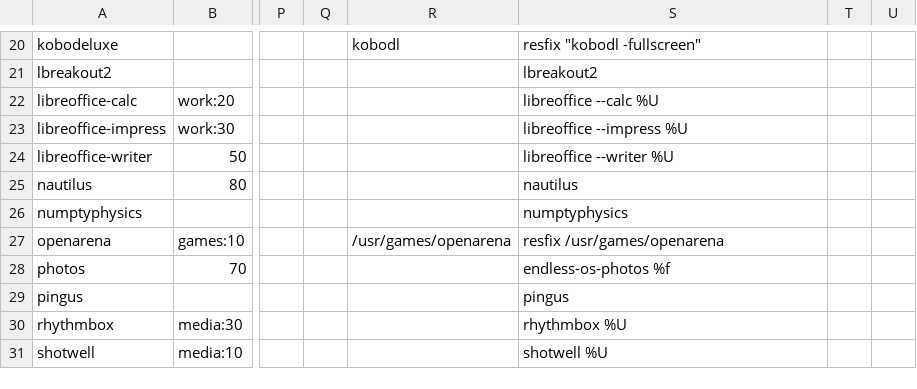
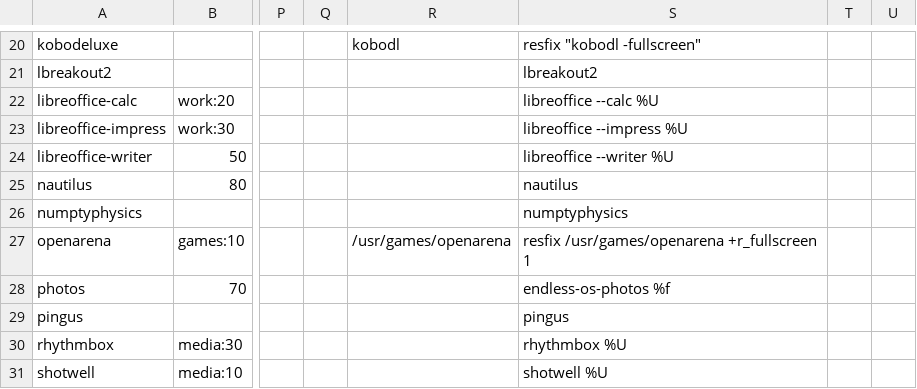
Before and after one commit to endlessm/eos-theme, a CSV file: desktop/applications.csv, drawn as a sheet; only a part is shown, gaps mark what is left out; the diff names each change by its address in the sheet, - before the commit and + after, or states it on an @@ line.

Commit message:
Launch OpenArena in fullscreen mode
[endlessm/eos-shell#739]

```diff
--- a/desktop/applications.csv
+++ b/desktop/applications.csv
-S27: resfix /usr/games/openarena
+S27: resfix /usr/games/openarena +r_fullscreen 1
```
